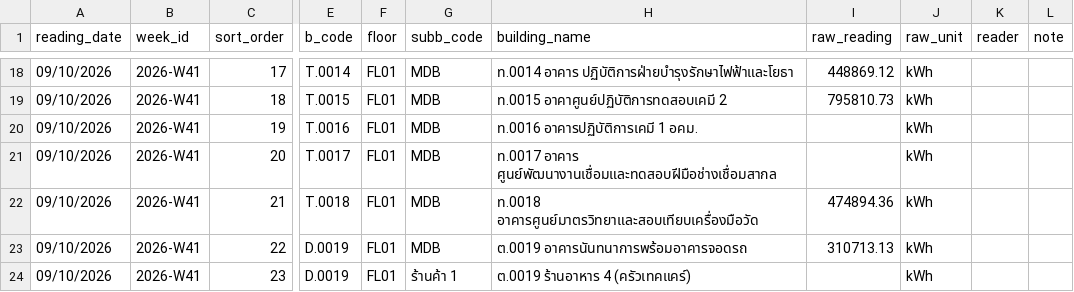
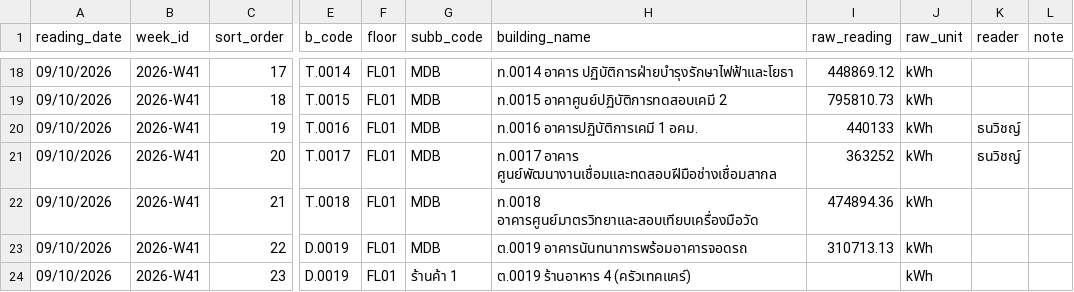
Before and after one commit to maleeart/Energy-Dashboard, a CSV file: forms/2026-W41.csv, drawn as a sheet; only a part is shown, gaps mark what is left out; the diff names each change by its address in the sheet, - before the commit and + after, or states it on an @@ line.

Commit message:
Update 2026-W41.csv via meter form

```diff
--- a/forms/2026-W41.csv
+++ b/forms/2026-W41.csv
-I20 (raw_reading): (empty)
+I20 (raw_reading): 440133
-K20:K21 (reader): (empty)
+K20:K21 (reader): ธนวิชญ์
-I21 (raw_reading): (empty)
+I21 (raw_reading): 363252
```
